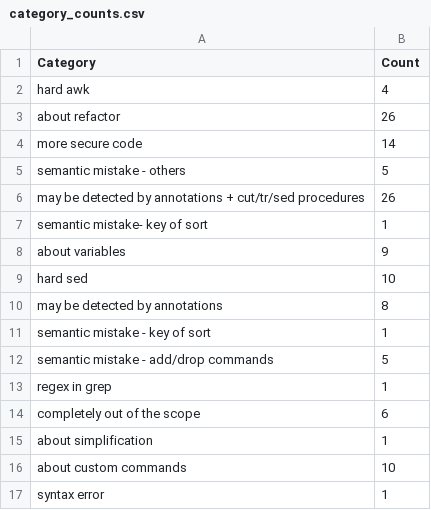
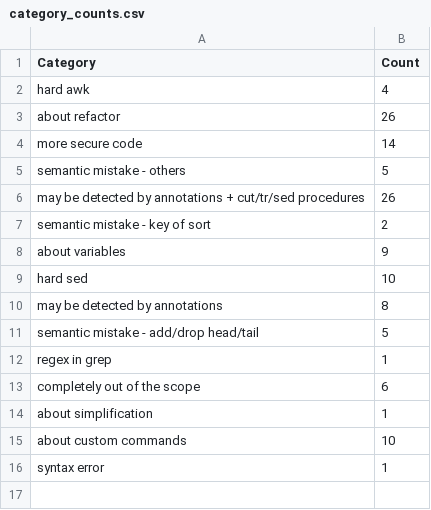
Before and after one commit to atlas-brown/rt, a CSV file: full_benchmark/github_repos_commits/category_counts.csv, drawn as a sheet.

```diff
--- a/full_benchmark/github_repos_commits/category_counts.csv
+++ b/full_benchmark/github_repos_commits/category_counts.csv
@@ -6,3 +6,3 @@ semantic mistake - others, 5
 may be detected by annotations + cut/tr/sed procedures, 26
-semantic mistake- key of sort, 1
+semantic mistake - key of sort, 2
 about variables, 9
@@ -10,4 +10,3 @@ hard sed, 10
 may be detected by annotations, 8
-semantic mistake - key of sort, 1
-semantic mistake - add/drop commands, 5
+semantic mistake - add/drop head/tail, 5
 regex in grep, 1
```
Also changed, not shown: 4 other files.
